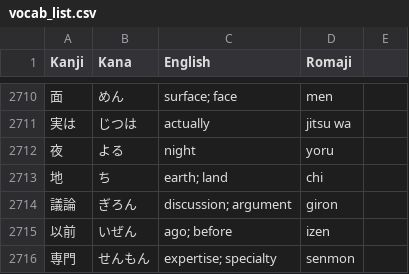
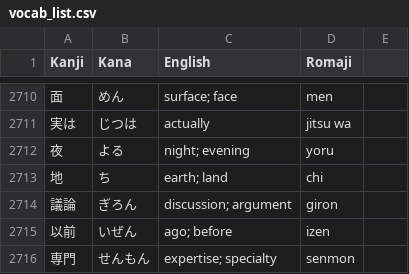
Before and after one commit to YujioOut/FluencyFlow, a CSV file: vocab_list.csv, drawn as a sheet; only a part is shown, gaps mark what is left out; the diff covers the shown part only.

```diff
--- a/vocab_list.csv
+++ b/vocab_list.csv
@@ -2711,3 +2711,3 @@ Kanji,Kana,English,Romaji
 実は,じつは,actually,jitsu wa
-夜,よる,night,yoru
+夜,よる,night; evening,yoru
 地,ち,earth; land,chi
```
Also changed, not shown: 24 edited cells elsewhere in this file.
